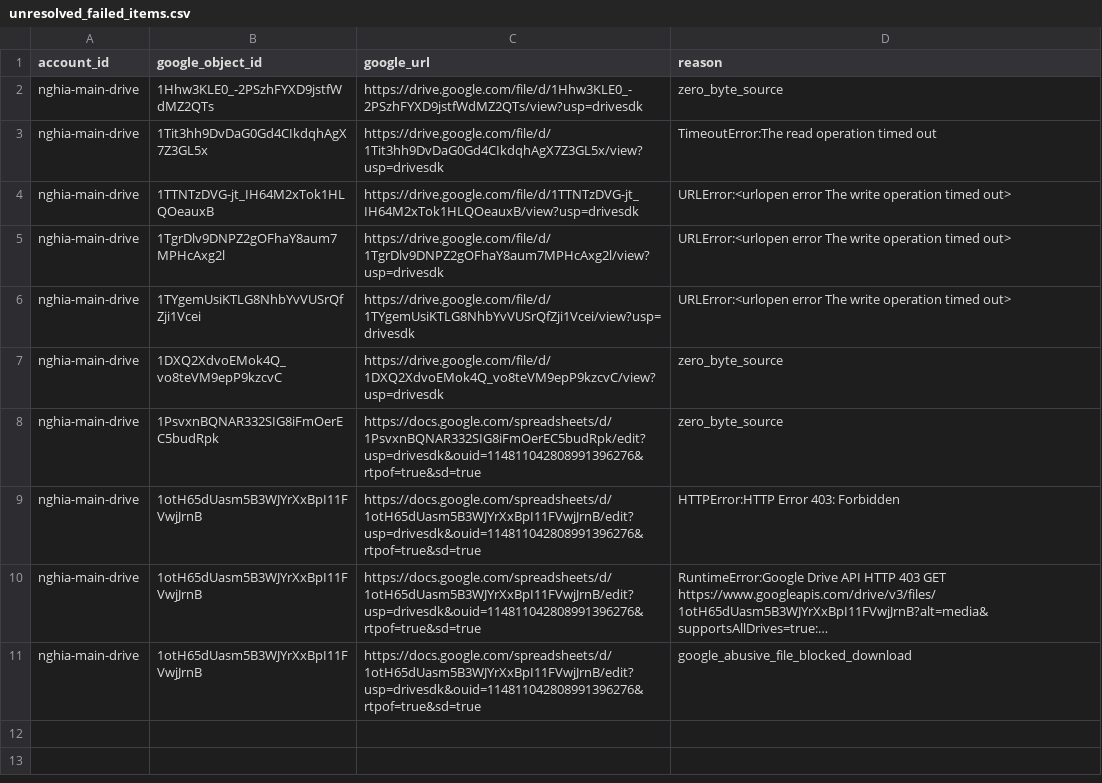
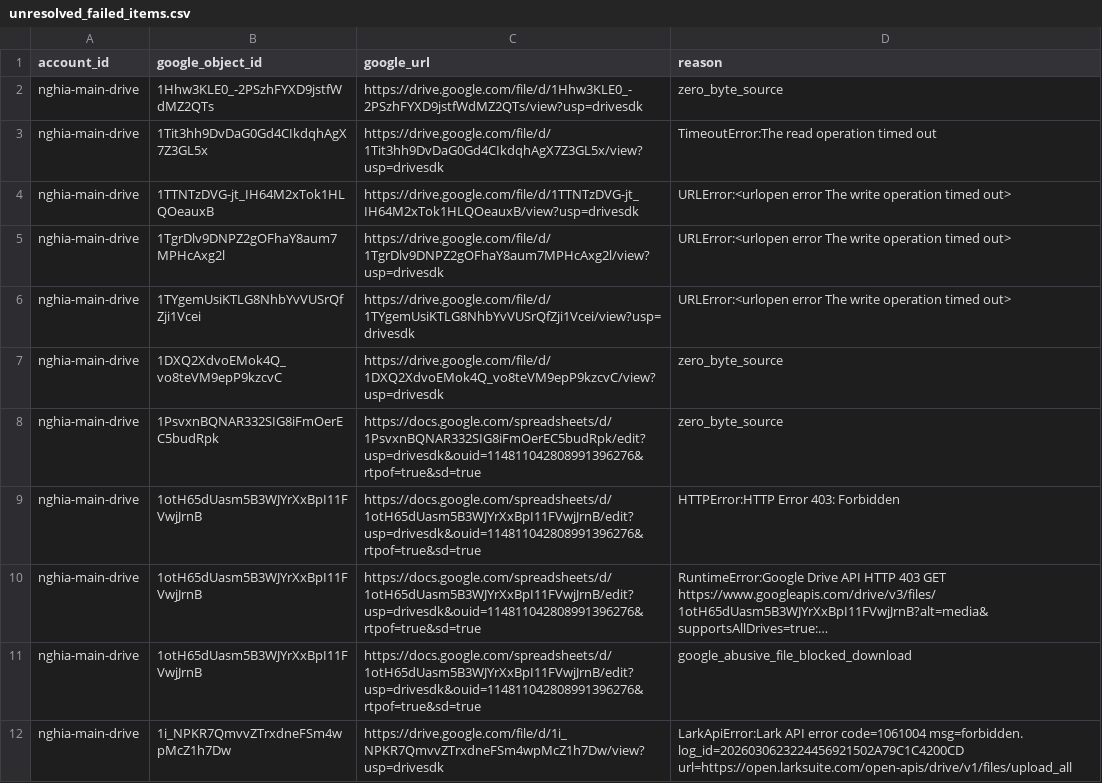
Before and after one commit to nghiatran0401/lark-drive-sync, a CSV file: reports/unresolved_failed_items.csv, drawn as a sheet; long unchanged cells end in …; the diff names each change by its address in the sheet, - before the commit and + after, or states it on an @@ line.

```diff
--- a/reports/unresolved_failed_items.csv
+++ b/reports/unresolved_failed_items.csv
+row 12: nghia-main-drive | 1i_NPKR7QmvvZTrxdneFSm4wpMcZ1h7Dw | https://drive.google.com/file/d/1i_NPKR7QmvvZTrxdneFSm4wpMcZ1h7Dw/view?usp=drivesdk | LarkApiError:Lark API error code=1061004 msg=forbidden. log_id=2026030623224456921502A79C1C4200CD url=https://open.larksuite.com/open-apis/drive/v1/files/upload_all
```
Also changed, not shown: 6 other files.
